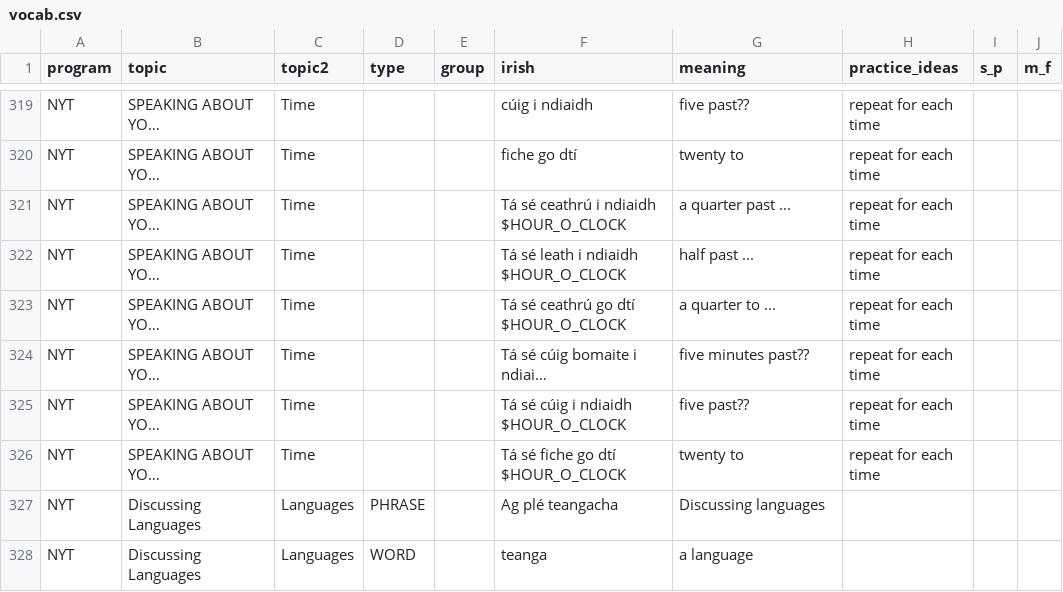
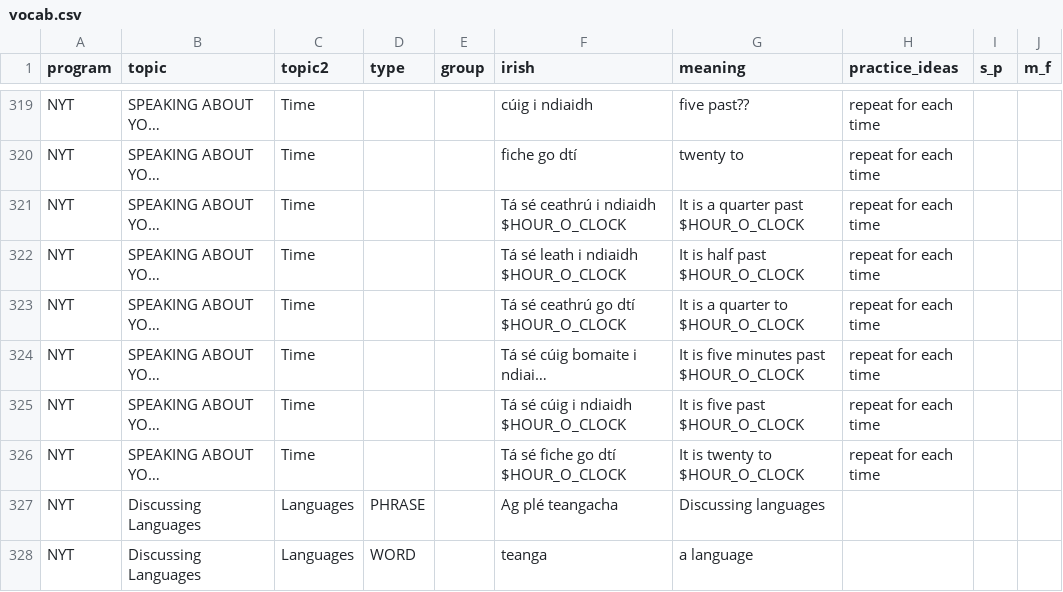
Before and after one commit to michaelw730/irish, a CSV file: vocab.csv, drawn as a sheet; only a part is shown, gaps mark what is left out; long unchanged cells end in …; the diff names each change by its address in the sheet, - before the commit and + after, or states it on an @@ line.

```diff
--- a/vocab.csv
+++ b/vocab.csv
-G321 (meaning): a quarter past ...
+G321 (meaning): It is a quarter past $HOUR_O_CLOCK
-G322 (meaning): half past ...
+G322 (meaning): It is half past $HOUR_O_CLOCK
-G323 (meaning): a quarter to ...
+G323 (meaning): It is a quarter to $HOUR_O_CLOCK
-G324 (meaning): five minutes past??
+G324 (meaning): It is five minutes past $HOUR_O_CLOCK
-G325 (meaning): five past??
+G325 (meaning): It is five past $HOUR_O_CLOCK
-G326 (meaning): twenty to
+G326 (meaning): It is twenty to $HOUR_O_CLOCK
```
Also changed, not shown: 2 other files.
